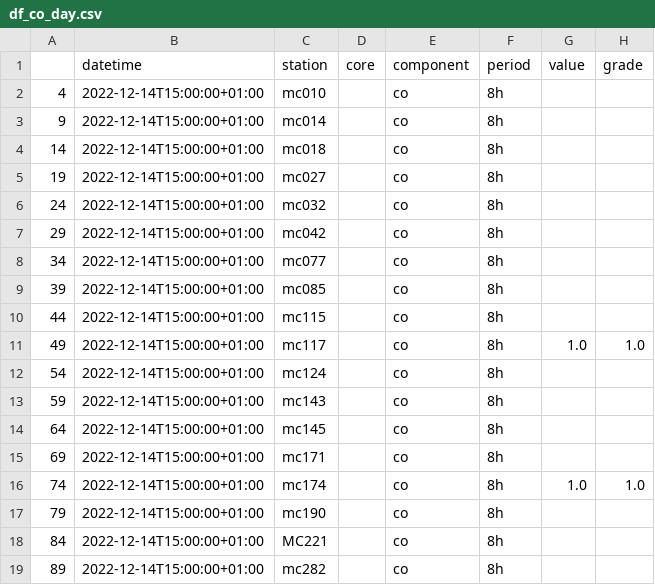
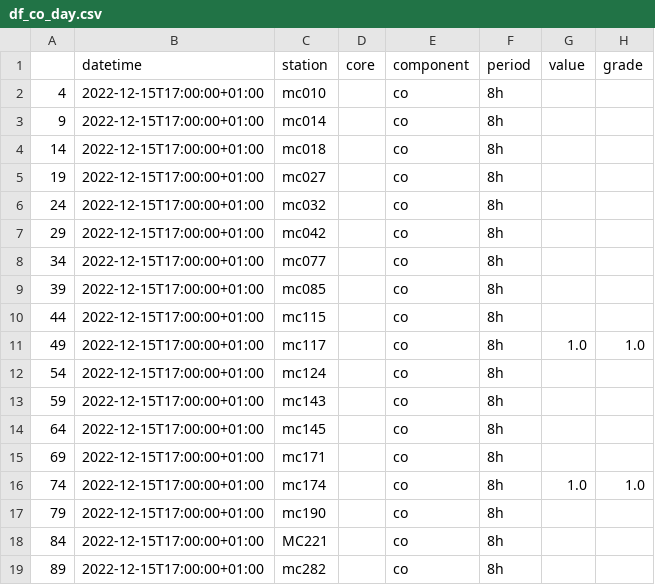
Before and after one commit to nirglik/Air-Pollution, a CSV file: Data/data/df_co_day.csv, drawn as a sheet.

```diff
--- a/Data/data/df_co_day.csv
+++ b/Data/data/df_co_day.csv
@@ -1,19 +1,19 @@
 ,datetime,station,core,component,period,value,grade
-4,2022-12-14T15:00:00+01:00,mc010,,co,8h,,
-9,2022-12-14T15:00:00+01:00,mc014,,co,8h,,
-14,2022-12-14T15:00:00+01:00,mc018,,co,8h,,
-19,2022-12-14T15:00:00+01:00,mc027,,co,8h,,
-24,2022-12-14T15:00:00+01:00,mc032,,co,8h,,
-29,2022-12-14T15:00:00+01:00,mc042,,co,8h,,
-34,2022-12-14T15:00:00+01:00,mc077,,co,8h,,
-39,2022-12-14T15:00:00+01:00,mc085,,co,8h,,
-44,2022-12-14T15:00:00+01:00,mc115,,co,8h,,
-49,2022-12-14T15:00:00+01:00,mc117,,co,8h,1.0,1.0
-54,2022-12-14T15:00:00+01:00,mc124,,co,8h,,
-59,2022-12-14T15:00:00+01:00,mc143,,co,8h,,
-64,2022-12-14T15:00:00+01:00,mc145,,co,8h,,
-69,2022-12-14T15:00:00+01:00,mc171,,co,8h,,
-74,2022-12-14T15:00:00+01:00,mc174,,co,8h,1.0,1.0
-79,2022-12-14T15:00:00+01:00,mc190,,co,8h,,
-84,2022-12-14T15:00:00+01:00,MC221,,co,8h,,
-89,2022-12-14T15:00:00+01:00,mc282,,co,8h,,
+4,2022-12-15T17:00:00+01:00,mc010,,co,8h,,
+9,2022-12-15T17:00:00+01:00,mc014,,co,8h,,
+14,2022-12-15T17:00:00+01:00,mc018,,co,8h,,
+19,2022-12-15T17:00:00+01:00,mc027,,co,8h,,
+24,2022-12-15T17:00:00+01:00,mc032,,co,8h,,
+29,2022-12-15T17:00:00+01:00,mc042,,co,8h,,
+34,2022-12-15T17:00:00+01:00,mc077,,co,8h,,
+39,2022-12-15T17:00:00+01:00,mc085,,co,8h,,
+44,2022-12-15T17:00:00+01:00,mc115,,co,8h,,
+49,2022-12-15T17:00:00+01:00,mc117,,co,8h,1.0,1.0
+54,2022-12-15T17:00:00+01:00,mc124,,co,8h,,
+59,2022-12-15T17:00:00+01:00,mc143,,co,8h,,
+64,2022-12-15T17:00:00+01:00,mc145,,co,8h,,
+69,2022-12-15T17:00:00+01:00,mc171,,co,8h,,
+74,2022-12-15T17:00:00+01:00,mc174,,co,8h,1.0,1.0
+79,2022-12-15T17:00:00+01:00,mc190,,co,8h,,
+84,2022-12-15T17:00:00+01:00,MC221,,co,8h,,
+89,2022-12-15T17:00:00+01:00,mc282,,co,8h,,
```
Also changed, not shown: Data/data/df_co_total.csv, Data/data/df_lqi_total.csv, 36 other files.
